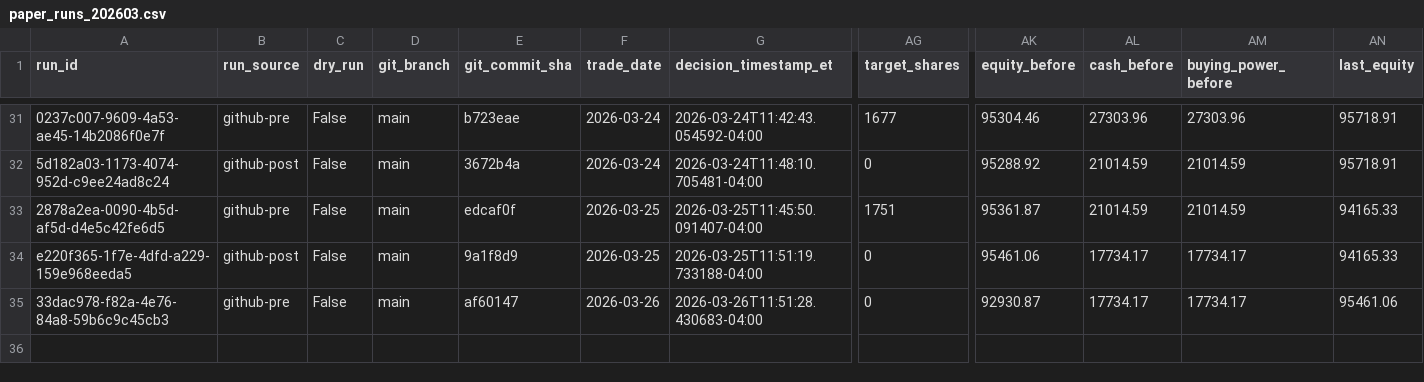
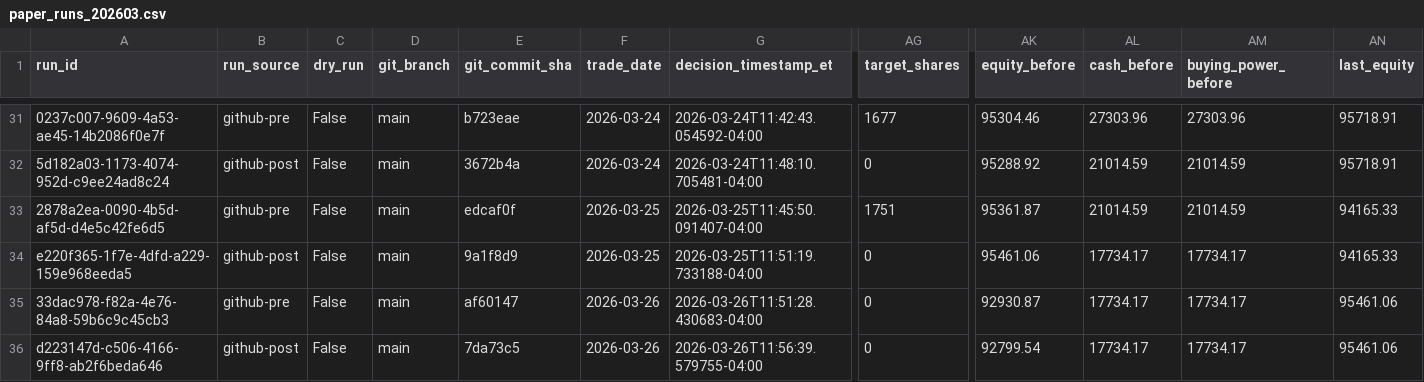
Before and after one commit to precisionhireconsultants/trading-vol-target-annual-0.40, a CSV file: logs/paper/runs/paper_runs_202603.csv, drawn as a sheet; only a part is shown, gaps mark what is left out; rows hold the shown columns only; the diff names each change by its address in the sheet, - before the commit and + after, or states it on an @@ line.

```diff
--- a/logs/paper/runs/paper_runs_202603.csv
+++ b/logs/paper/runs/paper_runs_202603.csv
+row 36: d223147d-c506-4166-9ff8-ab2f6beda646 | github-post | False | main | 7da73c5 | 2026-03-26 | 2026-03-26T11:56:39.579755-04:00 | 0 | 92799.54 | 17734.17 | 17734.17 | 95461.06
```
